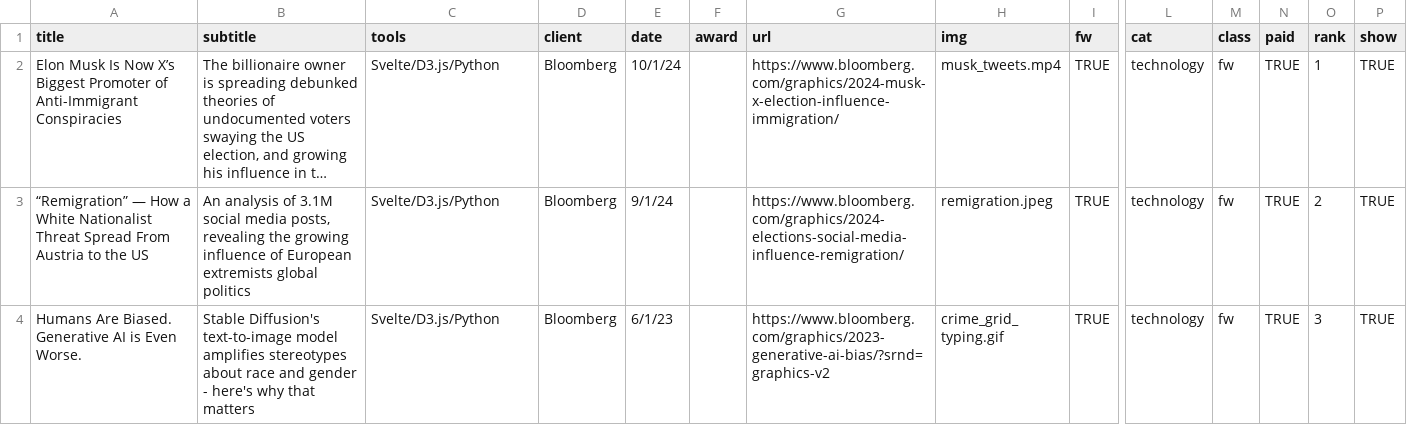
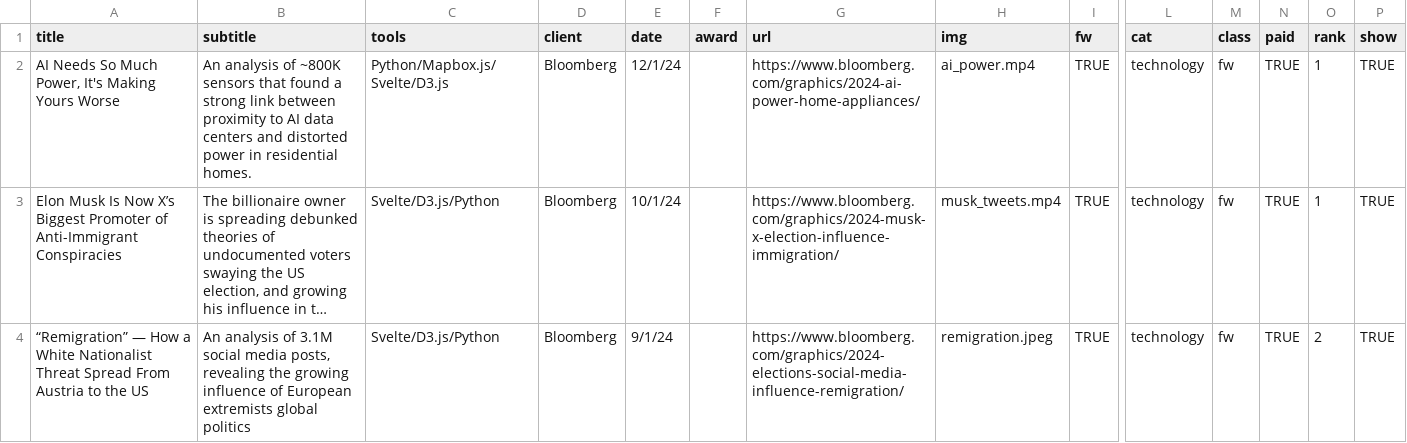
Before and after one commit to lnicoletti/personal-website, a CSV file: static/data/articles.csv, drawn as a sheet; only a part is shown, gaps mark what is left out; the shorter side is filled out with more unchanged rows; long unchanged cells end in …; rows hold the shown columns only; the diff names each change by its address in the sheet, - before the commit and + after, or states it on an @@ line.

```diff
--- a/static/data/articles.csv
+++ b/static/data/articles.csv
+row 2: AI Needs So Much Power, It's Making Yours Worse | An analysis of ~800K sensors that found a strong link between proximity to AI data centers and distorted power in residential homes. | Python/Mapbox.js/Svelte/D3.js | Bloomberg | 12/1/24 |  | https://www.bloomberg.com/graphics/2024-ai-power-home-appliances/ | ai_power.mp4 | TRUE | technology | fw | TRUE | 1 | TRUE
```
Also changed, not shown: static/data/press.csv, 2 other files.
